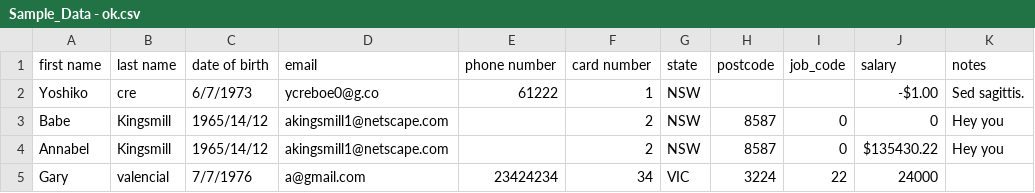
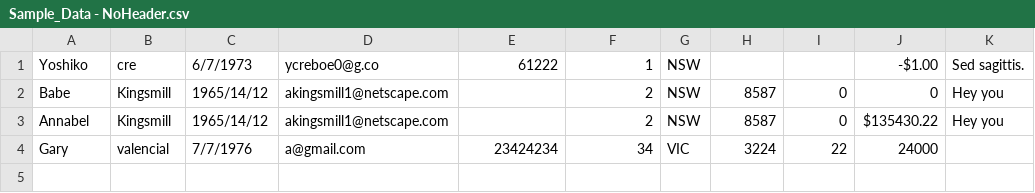
Before and after one commit to maricelmb/ir-coding-task-csv-validator, a CSV file: sample_data/Sample_Data - NoHeader.csv (was sample_data/Sample_Data - ok.csv), drawn as a sheet.

```diff
--- a/sample_data/Sample_Data - ok.csv
+++ b/sample_data/Sample_Data - NoHeader.csv
@@ -1,2 +1 @@
-first name,last name,date of birth,email,phone number,card number,state,postcode,job_code,salary,notes,
 Yoshiko,cre,6/7/1973,ycreboe0@g.co,61222,1,NSW,,,-$1.00,"Sed sagittis."
```
Also changed, not shown: sample_data/Sample_Data - Mix-smal.csv, 8 other files.
